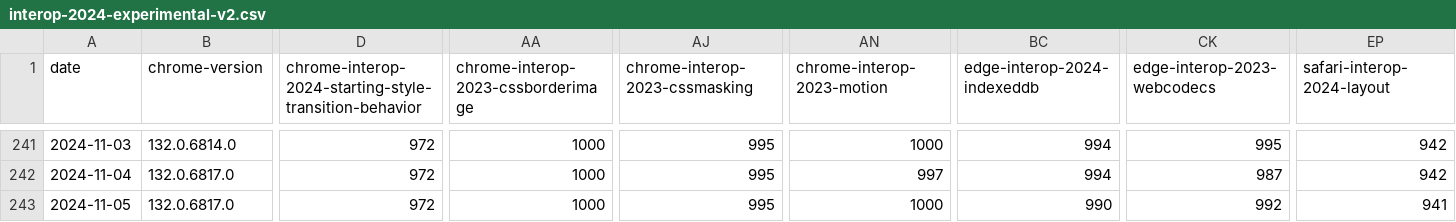
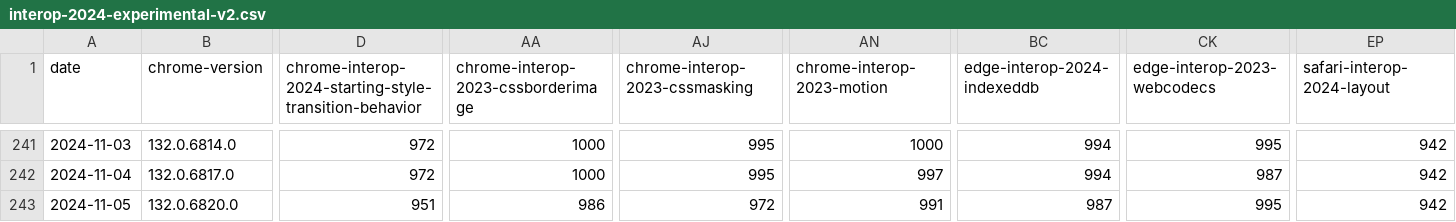
Before and after one commit to gsnedders/results-analysis, a CSV file: data/interop-2024/interop-2024-experimental-v2.csv, drawn as a sheet; only a part is shown, gaps mark what is left out; the diff covers the shown part only; the diff names each change by its address in the sheet, - before the commit and + after, or states it on an @@ line.

```diff
--- a/data/interop-2024/interop-2024-experimental-v2.csv
+++ b/data/interop-2024/interop-2024-experimental-v2.csv
-B243 (chrome-version): 132.0.6817.0
+B243 (chrome-version): 132.0.6820.0
-D243: 972
+D243: 951
-AA243: 1000
+AA243: 986
-AJ243 (chrome-interop-2023-cssmasking): 995
+AJ243 (chrome-interop-2023-cssmasking): 972
-AN243 (chrome-interop-2023-motion): 1000
+AN243 (chrome-interop-2023-motion): 991
-BC243 (edge-interop-2024-indexeddb): 990
+BC243 (edge-interop-2024-indexeddb): 987
-CK243 (edge-interop-2023-webcodecs): 992
+CK243 (edge-interop-2023-webcodecs): 995
-EP243 (safari-interop-2024-layout): 941
+EP243 (safari-interop-2024-layout): 942
```
Also changed, not shown: 9 edited cells elsewhere in this file, data/experimental-browser-specific-failures.csv, data/interop-2023/interop-2023-experimental-v2.csv.
